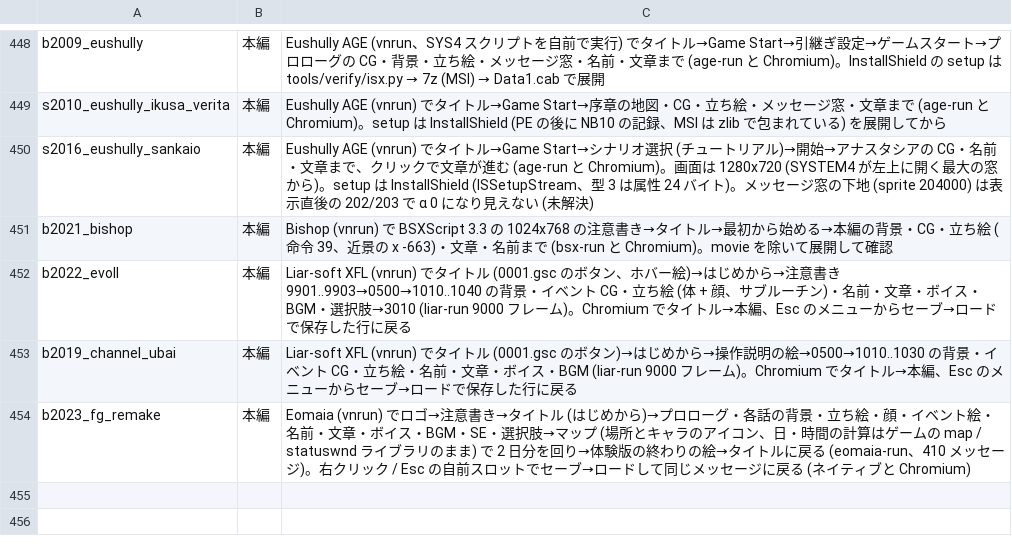
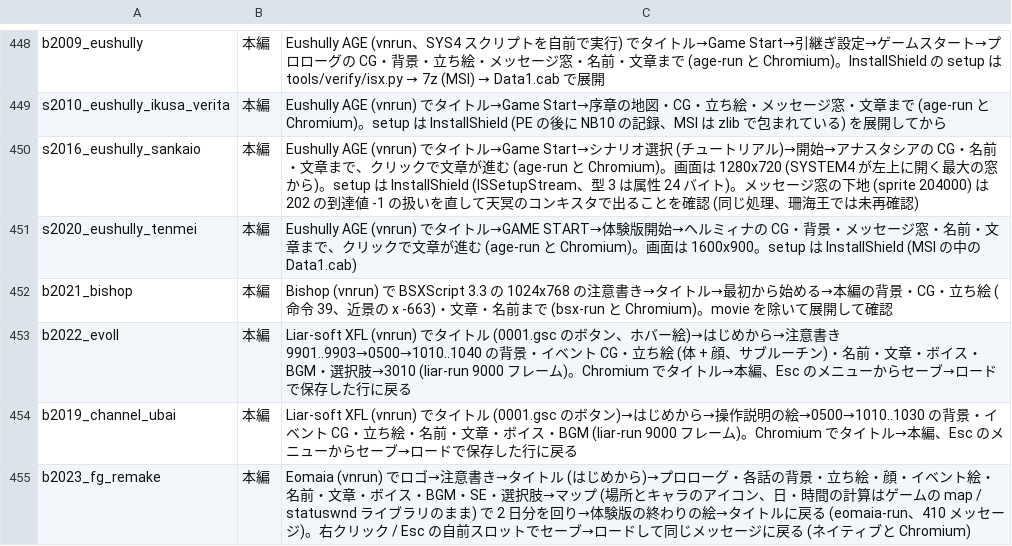
Before and after one commit to a-kaibu/vnrun, a TSV file: tools/verify/status.tsv, drawn as a sheet; only a part is shown, gaps mark what is left out.

```diff
--- a/tools/verify/status.tsv
+++ b/tools/verify/status.tsv
@@ -449,3 +449,4 @@ b2009_eushully	本編	Eushully AGE (vnrun、SYS4 スクリプトを自前で実
 s2010_eushully_ikusa_verita	本編	Eushully AGE (vnrun) でタイトル→Game Start→序章の地図・CG・立ち絵・メッセージ窓・文章まで (age-run と Chromium)。setup は InstallShield (PE の後に NB10 の記録、MSI は zlib で包まれている) を展開してから
-s2016_eushully_sankaio	本編	Eushully AGE (vnrun) でタイトル→Game Start→シナリオ選択 (チュートリアル)→開始→アナスタシアの CG・名前・文章まで、クリックで文章が進む (age-run と Chromium)。画面は 1280x720 (SYSTEM4 が左上に開く最大の窓から)。setup は InstallShield (ISSetupStream、型 3 は属性 24 バイト)。メッセージ窓の下地 (sprite 204000) は表示直後の 202/203 で α 0 になり見えない (未解決)
+s2016_eushully_sankaio	本編	Eushully AGE (vnrun) でタイトル→Game Start→シナリオ選択 (チュートリアル)→開始→アナスタシアの CG・名前・文章まで、クリックで文章が進む (age-run と Chromium)。画面は 1280x720 (SYSTEM4 が左上に開く最大の窓から)。setup は InstallShield (ISSetupStream、型 3 は属性 24 バイト)。メッセージ窓の下地 (sprite 204000) は 202 の到達値 -1 の扱いを直して天冥のコンキスタで出ることを確認 (同じ処理、珊海王では未再確認)
+s2020_eushully_tenmei	本編	Eushully AGE (vnrun) でタイトル→GAME START→体験版開始→ヘルミィナの CG・背景・メッセージ窓・名前・文章まで、クリックで文章が進む (age-run と Chromium)。画面は 1600x900。setup は InstallShield (MSI の中の Data1.cab)
 b2021_bishop	本編	Bishop (vnrun) で BSXScript 3.3 の 1024x768 の注意書き→タイトル→最初から始める→本編の背景・CG・立ち絵 (命令 39、近景の x -663)・文章・名前まで (bsx-run と Chromium)。movie を除いて展開して確認
```
Also changed, not shown: tools/verify/targets.tsv, 3 other files.
